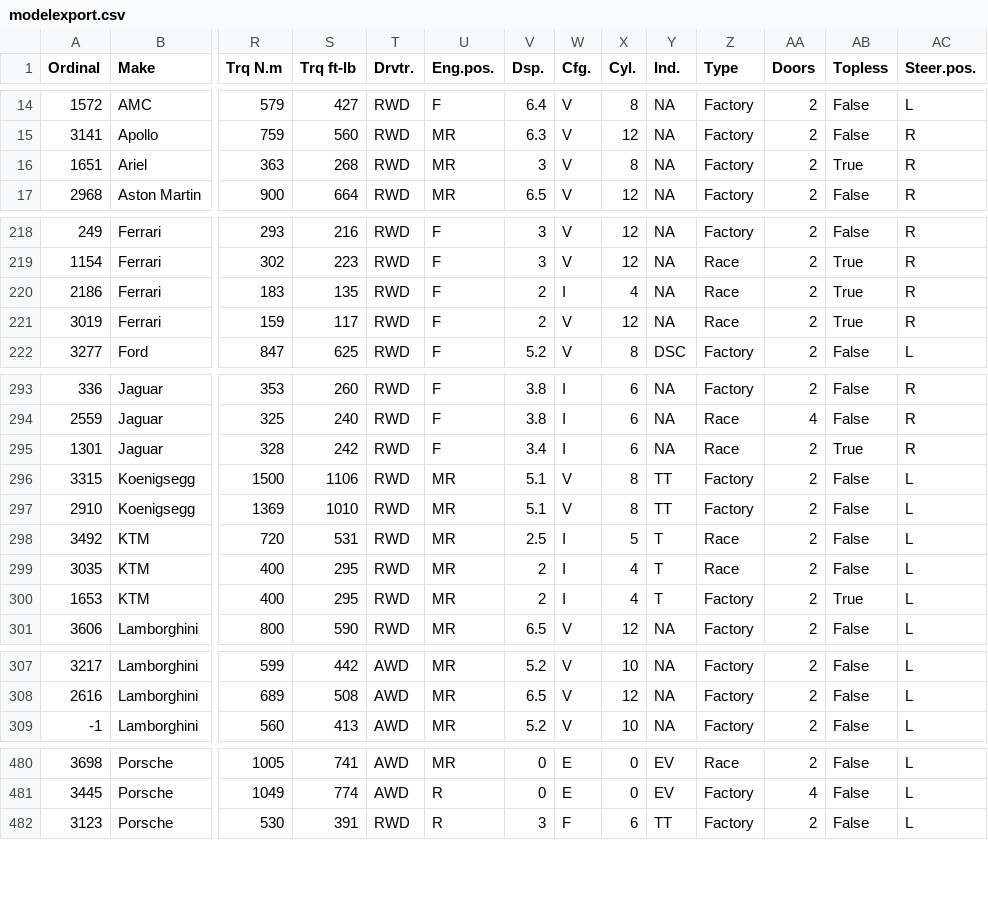
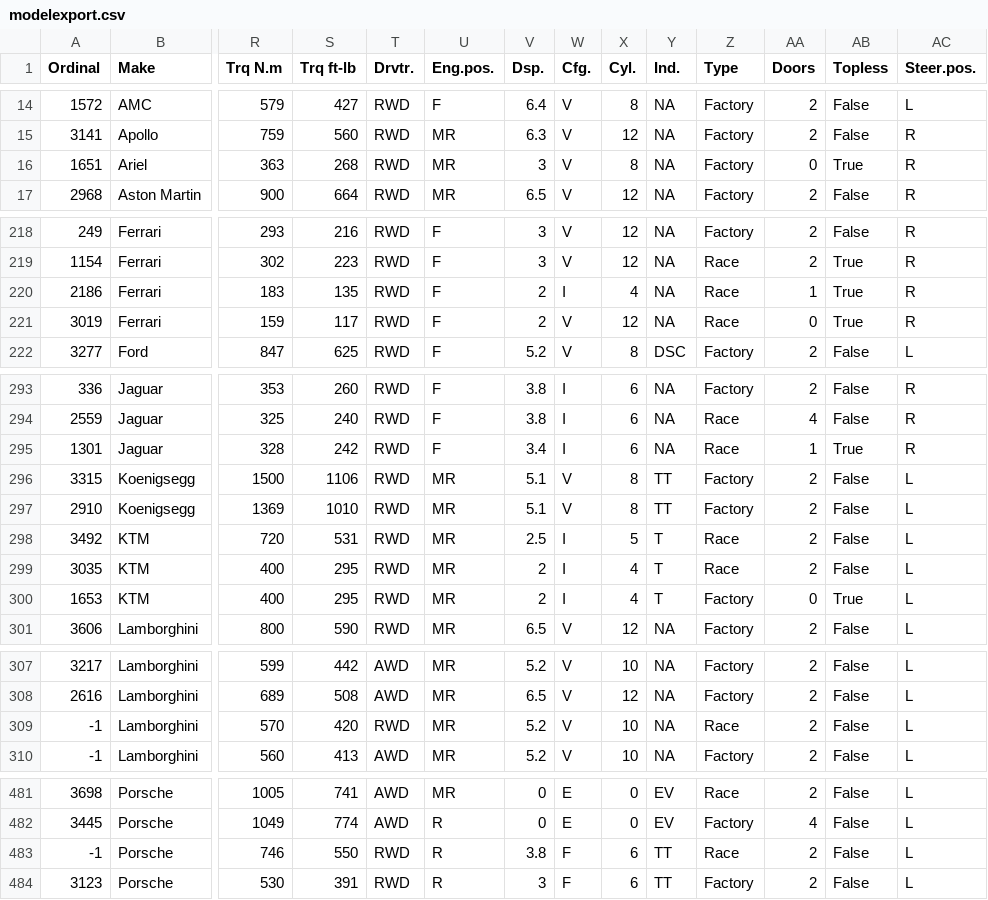
Before and after one commit to AmiralPatate/FM23Data, a CSV file: modelexport.csv, drawn as a sheet; only a part is shown, gaps mark what is left out; rows hold the shown columns only; the diff covers the shown part only; the diff names each change by its address in the sheet, - before the commit and + after, or states it on an @@ line.

Commit message:
Add files via upload

```diff
--- a/modelexport.csv
+++ b/modelexport.csv
-AA16 (Doors): 2
+AA16 (Doors): 0
-AA220 (Doors): 2
+AA220 (Doors): 1
-AA221 (Doors): 2
+AA221 (Doors): 0
-AA295 (Doors): 2
+AA295 (Doors): 1
-AA300 (Doors): 2
+AA300 (Doors): 0
+row 309: -1 | Lamborghini | 570 | 420 | RWD | MR | 5.2 | V | 10 | NA | Race | 2 | False | L
+row 483: -1 | Porsche | 746 | 550 | RWD | R | 3.8 | F | 6 | TT | Race | 2 | False | L
```
Also changed, not shown: 16 edited cells elsewhere in this file.
